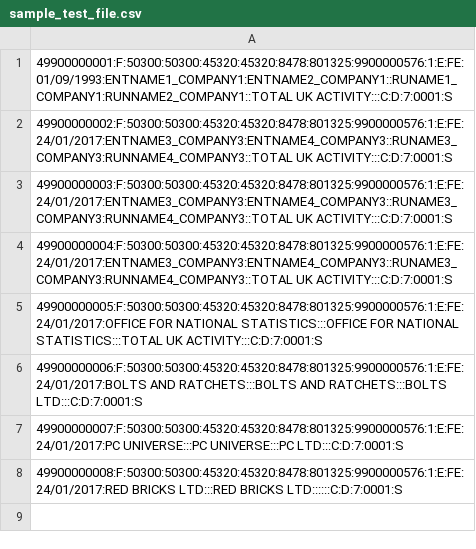
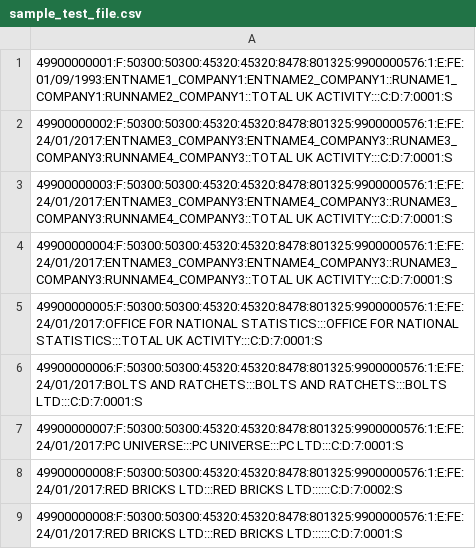
Before and after one commit to ONSdigital/ras-rm-sample-file-uploader, a CSV file: file/sample_test_file.csv, drawn as a sheet; the diff names each change by its address in the sheet, - before the commit and + after, or states it on an @@ line.

```diff
--- a/file/sample_test_file.csv
+++ b/file/sample_test_file.csv
+row 8: 49900000008:F:50300:50300:45320:45320:8478:801325:9900000576:1:E:FE:24/01/2017:RED BRICKS LTD:::RED BRICKS LTD::::::C:D:7:0002:S
```
Also changed, not shown: 5 other files.
